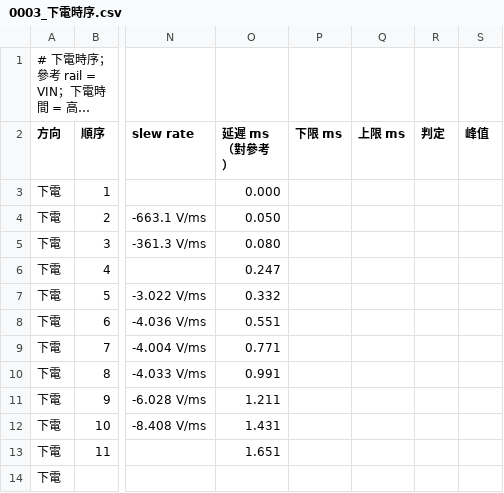
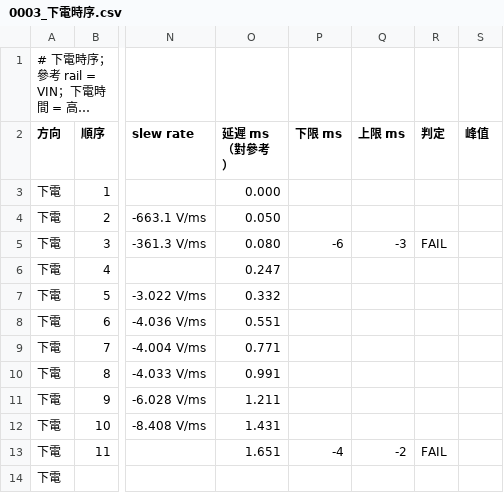
Before and after one commit to Jacky56-wei/8208-6104-Remote-Console, a CSV file: samples/ARB_Brownout_示範/0003_下電時序.csv, drawn as a sheet; only a part is shown, gaps mark what is left out; long unchanged cells end in …; the diff names each change by its address in the sheet, - before the commit and + after, or states it on an @@ line.

```diff
--- a/samples/ARB_Brownout_示範/0003_下電時序.csv
+++ b/samples/ARB_Brownout_示範/0003_下電時序.csv
-P5 (下限 ms): (empty)
+P5 (下限 ms): -6
-Q5 (上限 ms): (empty)
+Q5 (上限 ms): -3
-R5 (判定): (empty)
+R5 (判定): FAIL
-P13 (下限 ms): (empty)
+P13 (下限 ms): -4
-Q13 (上限 ms): (empty)
+Q13 (上限 ms): -2
-R13 (判定): (empty)
+R13 (判定): FAIL
```
Also changed, not shown: samples/ARB_Brownout_示範/summary.csv, samples/ARB_ON-OFF-ON_示範/0001_下電時序.csv, 27 other files.
